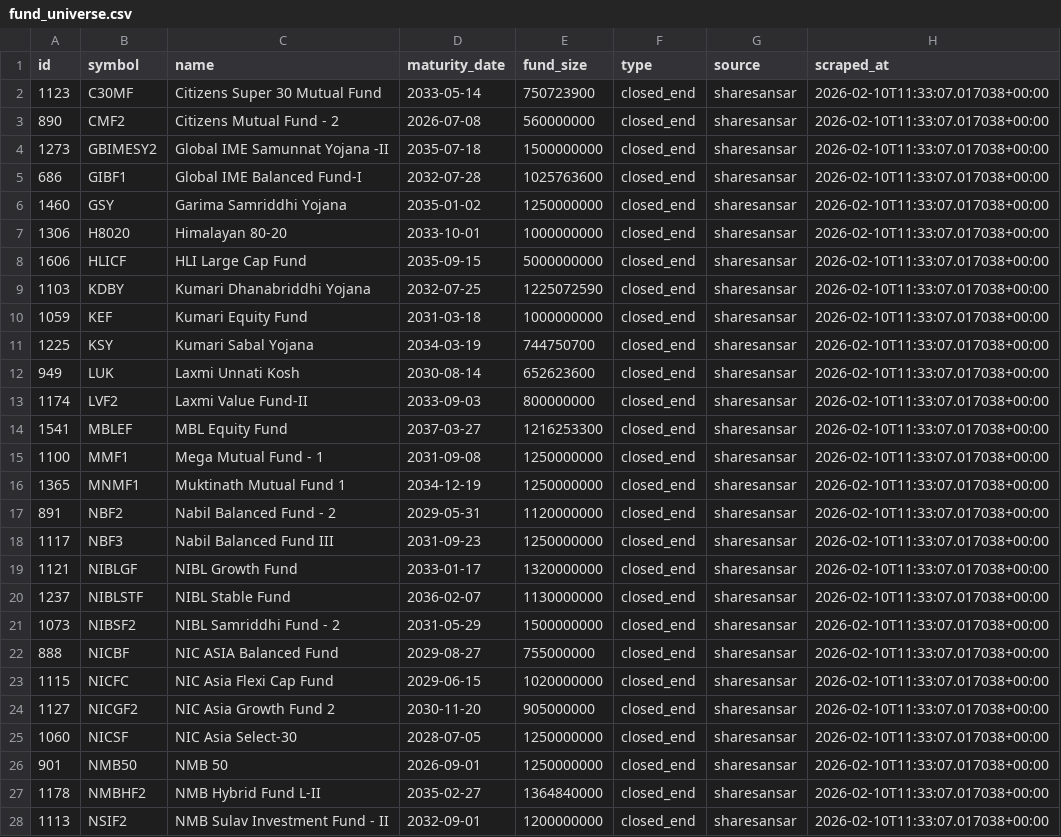
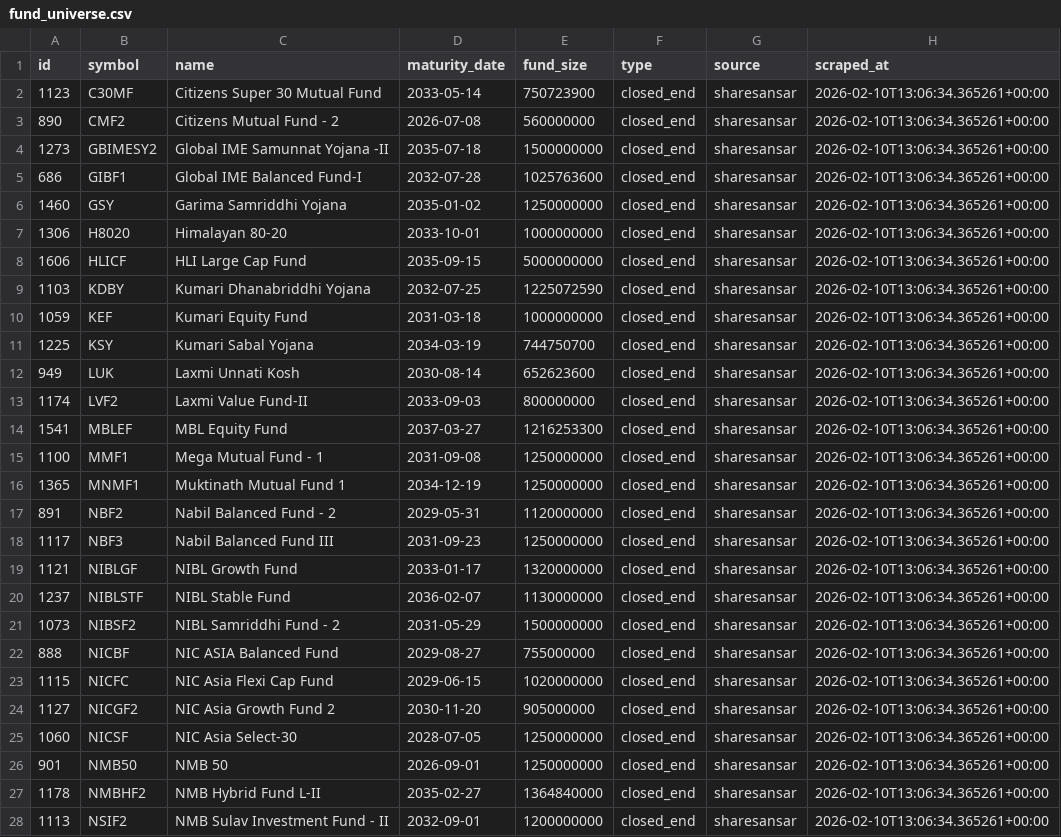
Before and after one commit to Uknowme-h/nepal-mf-quant, a CSV file: data/raw/fund_universe.csv, drawn as a sheet; only a part is shown; the diff covers the shown part only; the diff names each change by its address in the sheet, - before the commit and + after, or states it on an @@ line.

```diff
--- a/data/raw/fund_universe.csv
+++ b/data/raw/fund_universe.csv
-H2:H28 (scraped_at): 2026-02-10T11:33:07.017038+00:00
+H2:H28 (scraped_at): 2026-02-10T13:06:34.365261+00:00
```
Also changed, not shown: 14 edited cells elsewhere in this file, data/history/mf_decision_history.csv.
